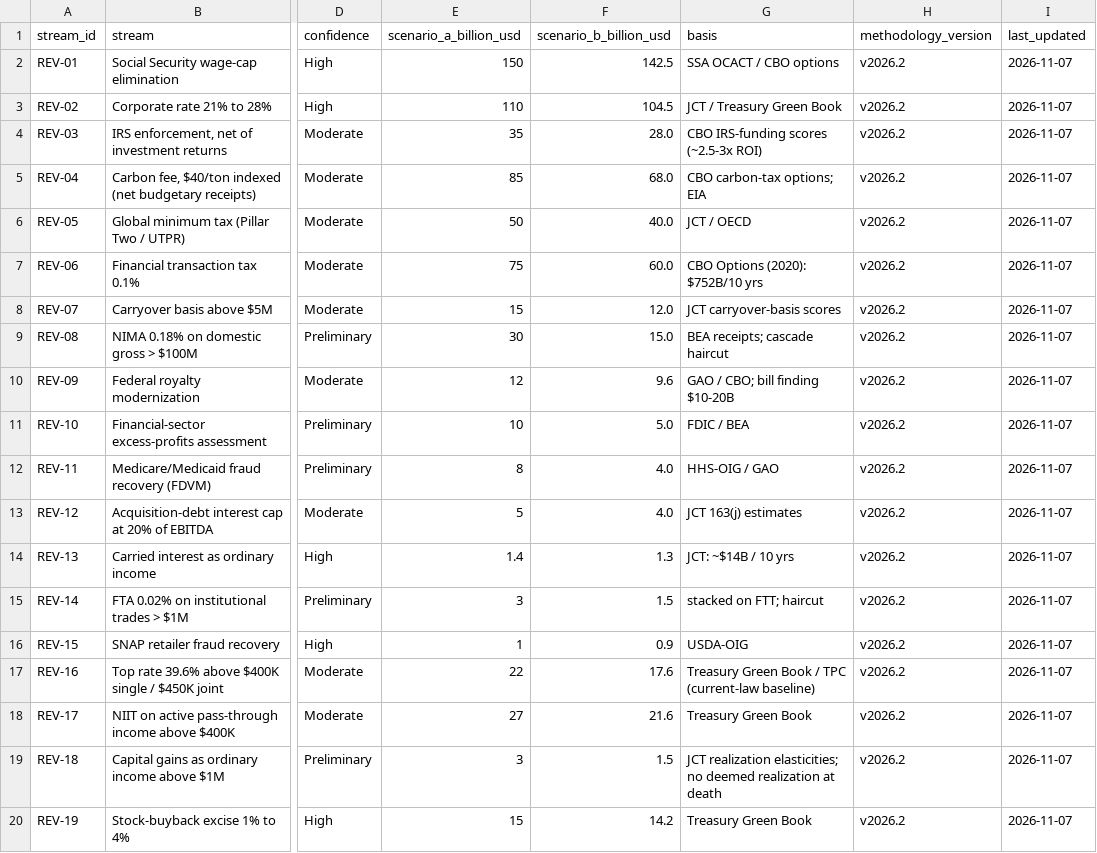
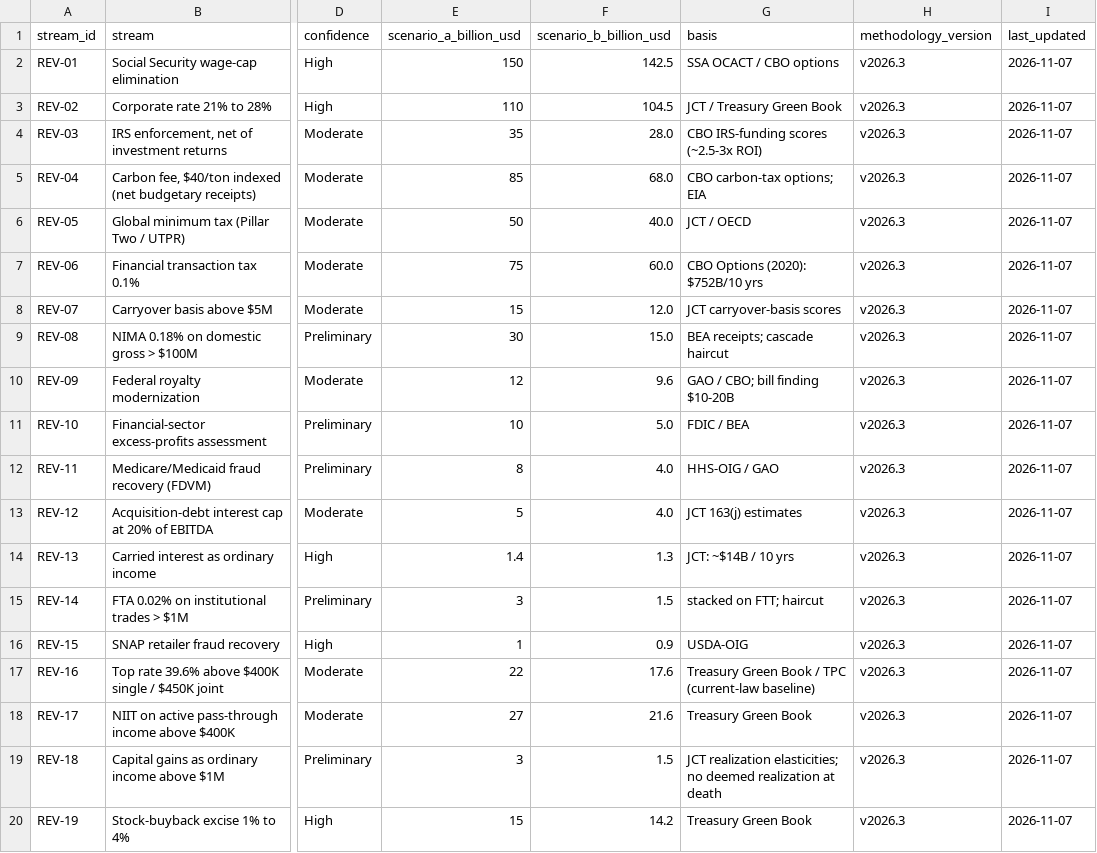
Before and after one commit to americanvault/theamericandeal, a CSV file: data/nsra_revenue_streams.csv, drawn as a sheet; only a part is shown, gaps mark what is left out; the diff names each change by its address in the sheet, - before the commit and + after, or states it on an @@ line.

Commit message:
Data: revenue streams

```diff
--- a/data/nsra_revenue_streams.csv
+++ b/data/nsra_revenue_streams.csv
-H2:H20 (methodology_version): v2026.2
+H2:H20 (methodology_version): v2026.3
```
